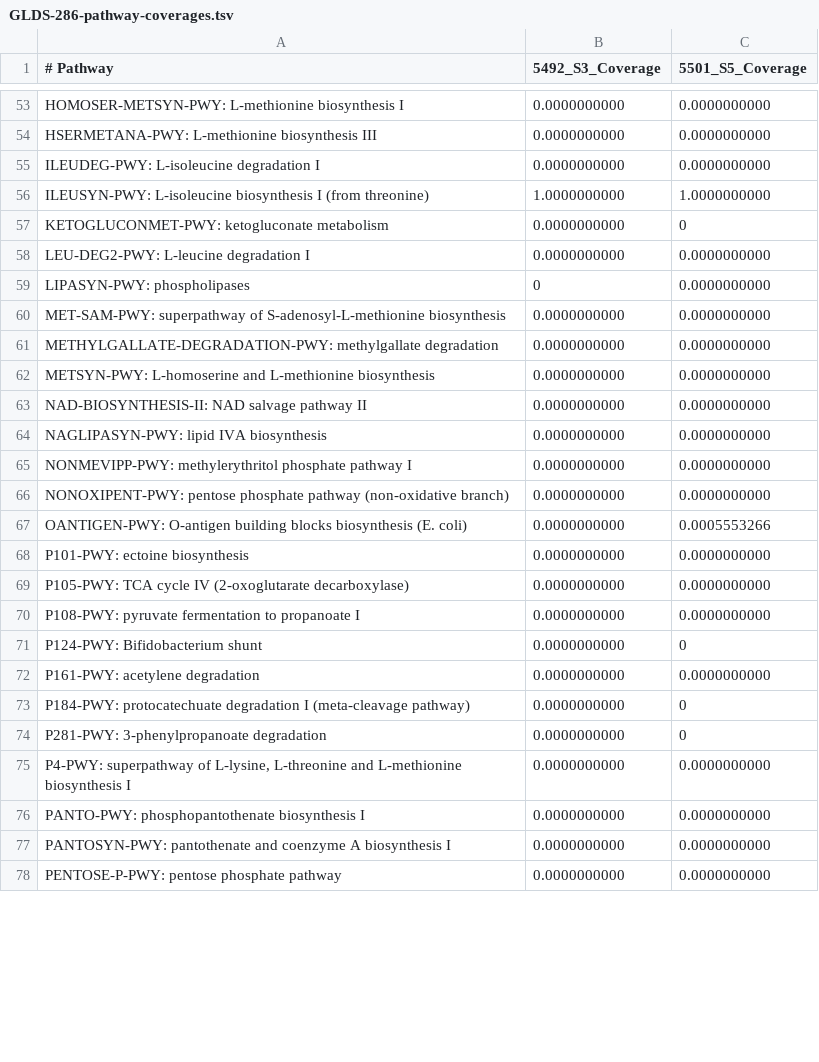
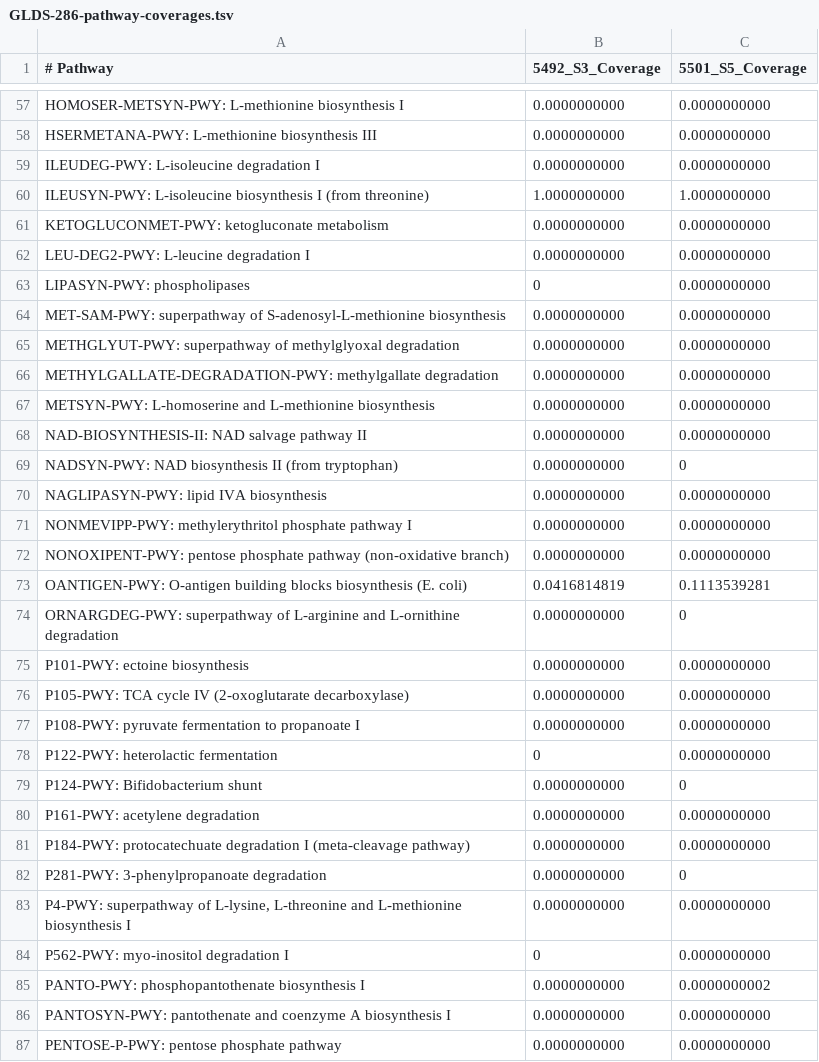
Before and after one commit to AstrobioMike/NASA-GeneLab-working, a TSV file: Metagenomics/Illumina/example-output/Read-based_Processing/GLDS-286-pathway-coverages.tsv, drawn as a sheet; only a part is shown, gaps mark what is left out; the diff covers the shown part only.

```diff
--- a/Metagenomics/Illumina/example-output/Read-based_Processing/GLDS-286-pathway-coverages.tsv
+++ b/Metagenomics/Illumina/example-output/Read-based_Processing/GLDS-286-pathway-coverages.tsv
@@ -56,3 +60,3 @@ ILEUDEG-PWY: L-isoleucine degradation I	0.0000000000	0.0000000000
 ILEUSYN-PWY: L-isoleucine biosynthesis I (from threonine)	1.0000000000	1.0000000000
-KETOGLUCONMET-PWY: ketogluconate metabolism	0.0000000000	0
+KETOGLUCONMET-PWY: ketogluconate metabolism	0.0000000000	0.0000000000
 LEU-DEG2-PWY: L-leucine degradation I	0.0000000000	0.0000000000
@@ -60,2 +64,3 @@ LIPASYN-PWY: phospholipases	0	0.0000000000
 MET-SAM-PWY: superpathway of S-adenosyl-L-methionine biosynthesis	0.0000000000	0.0000000000
+METHGLYUT-PWY: superpathway of methylglyoxal degradation	0.0000000000	0.0000000000
 METHYLGALLATE-DEGRADATION-PWY: methylgallate degradation	0.0000000000	0.0000000000
@@ -63,2 +68,3 @@ METSYN-PWY: L-homoserine and L-methionine biosynthesis	0.0000000000	0.0000000000
 NAD-BIOSYNTHESIS-II: NAD salvage pathway II	0.0000000000	0.0000000000
+NADSYN-PWY: NAD biosynthesis II (from tryptophan)	0.0000000000	0
 NAGLIPASYN-PWY: lipid IVA biosynthesis	0.0000000000	0.0000000000
@@ -66,3 +72,4 @@ NONMEVIPP-PWY: methylerythritol phosphate pathway I	0.0000000000	0.0000000000
 NONOXIPENT-PWY: pentose phosphate pathway (non-oxidative branch)	0.0000000000	0.0000000000
-OANTIGEN-PWY: O-antigen building blocks biosynthesis (E. coli)	0.0000000000	0.0005553266
+OANTIGEN-PWY: O-antigen building blocks biosynthesis (E. coli)	0.0416814819	0.1113539281
+ORNARGDEG-PWY: superpathway of L-arginine and L-ornithine degradation	0.0000000000	0
 P101-PWY: ectoine biosynthesis	0.0000000000	0.0000000000
@@ -70,8 +77,10 @@ P105-PWY: TCA cycle IV (2-oxoglutarate decarboxylase)	0.0000000000	0.0000000000
 P108-PWY: pyruvate fermentation to propanoate I	0.0000000000	0.0000000000
+P122-PWY: heterolactic fermentation	0	0.0000000000
 P124-PWY: Bifidobacterium shunt	0.0000000000	0
 P161-PWY: acetylene degradation	0.0000000000	0.0000000000
-P184-PWY: protocatechuate degradation I (meta-cleavage pathway)	0.0000000000	0
+P184-PWY: protocatechuate degradation I (meta-cleavage pathway)	0.0000000000	0.0000000000
 P281-PWY: 3-phenylpropanoate degradation	0.0000000000	0
 P4-PWY: superpathway of L-lysine, L-threonine and L-methionine biosynthesis I	0.0000000000	0.0000000000
-PANTO-PWY: phosphopantothenate biosynthesis I	0.0000000000	0.0000000000
+P562-PWY: myo-inositol degradation I	0	0.0000000000
+PANTO-PWY: phosphopantothenate biosynthesis I	0.0000000000	0.0000000002
 PANTOSYN-PWY: pantothenate and coenzyme A biosynthesis I	0.0000000000	0.0000000000
```
Also changed, not shown: 19 added rows, 2 removed rows and 116 edited cells elsewhere in this file, Metagenomics/Illumina/example-output/Read-based_Processing/GLDS-286-metaphlan-taxonomy.tsv, Metagenomics/Illumina/example-output/Read-based_Processing/GLDS-286-pathway-abundances-cpm.tsv, 7 other files.
